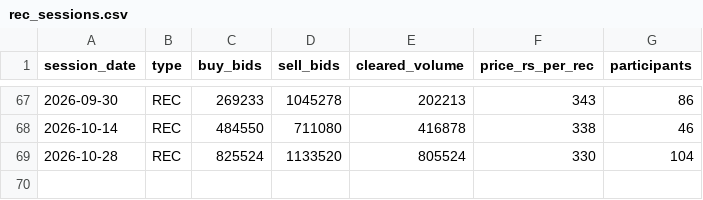
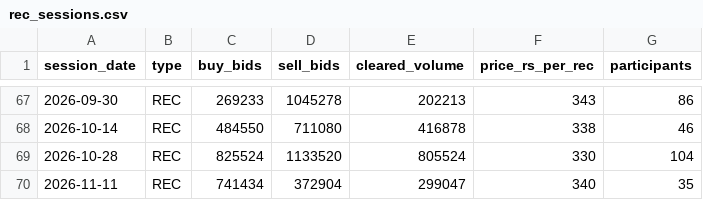
Before and after one commit to Sanyam-Jain1/power_price_terminal, a CSV file: data/rec_sessions.csv, drawn as a sheet; only a part is shown, gaps mark what is left out.

```diff
--- a/data/rec_sessions.csv
+++ b/data/rec_sessions.csv
@@ -69 +69,2 @@ session_date,type,buy_bids,sell_bids,cleared_volume,price_rs_per_rec,participant
 2026-10-28,REC,825524,1133520,805524,330,104
+2026-11-11,REC,741434,372904,299047,340,35
```
Also changed, not shown: data/dam_umcp/2026-11.csv, data/derived/bess_daily.csv, 21 other files.
